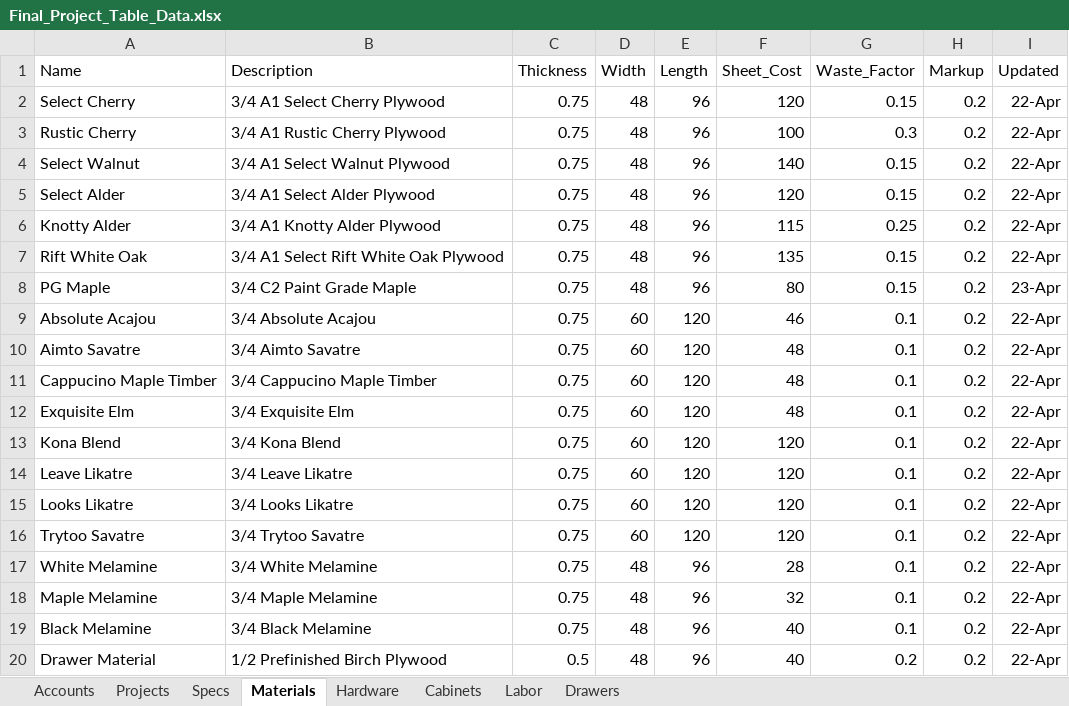
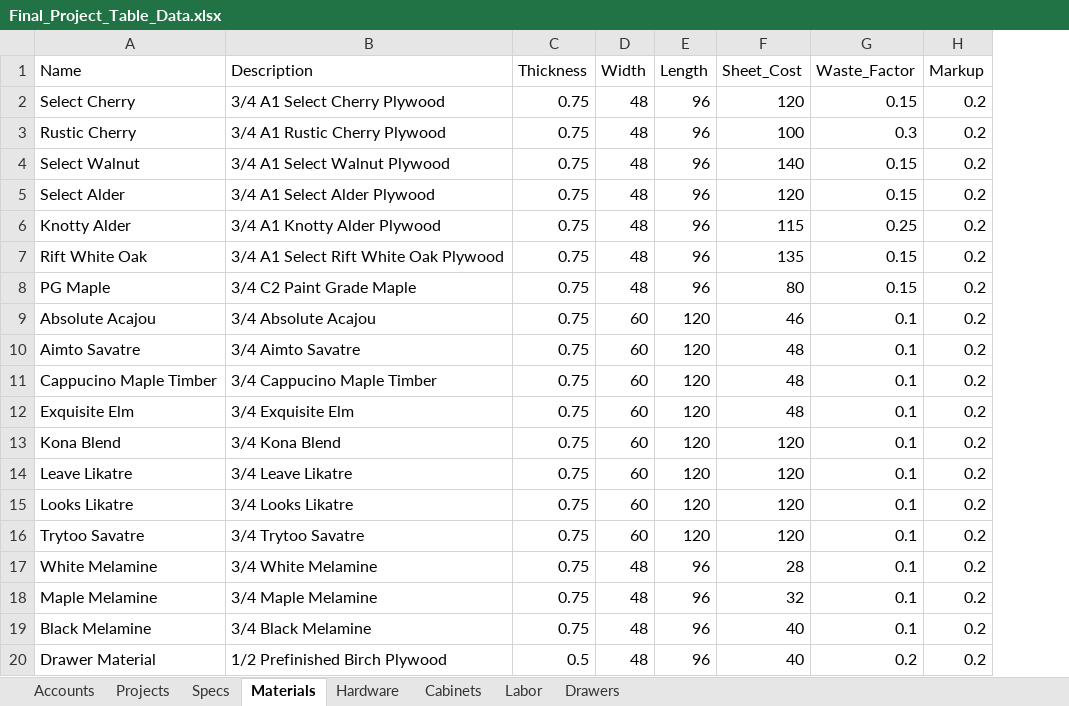
Before and after one commit to propose-software/propose, an Excel workbook: Final_Project_Table_Data.xlsx, sheet Materials, drawn as a sheet; values as stored, in another font and other column widths than the file's, no borders; the diff names each change by its address in the sheet, - before the commit and + after, or states it on an @@ line.

```diff
--- a/Final_Project_Table_Data.xlsx (sheet Materials)
+++ b/Final_Project_Table_Data.xlsx (sheet Materials)
-column I (Updated), rows 2-20: 22-Apr | 22-Apr | 22-Apr | 22-Apr | 22-Apr | 22-Apr | 23-Apr | 22-Apr | 22-Apr | 22-Apr | 22-Apr | 22-Apr | 22-Apr | 22-Apr | 22-Apr | 22-Apr | 22-Apr | 22-Apr | 22-Apr
```
Also changed, not shown: sheet Drawers, 6 other files.
